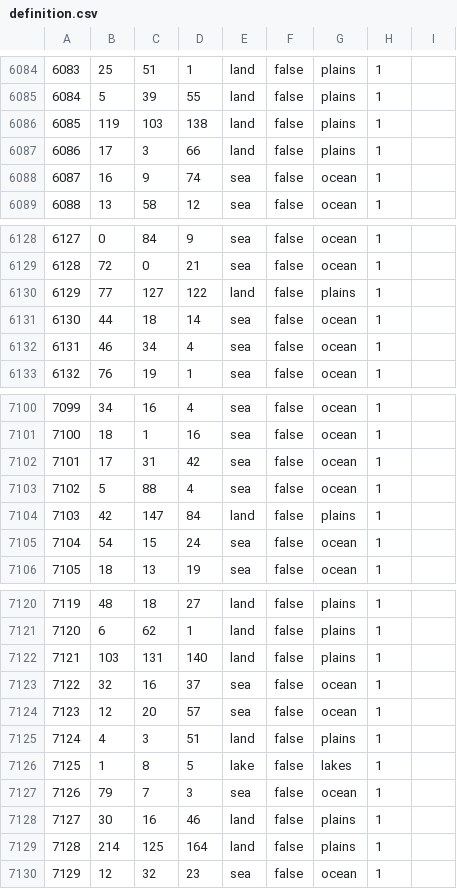
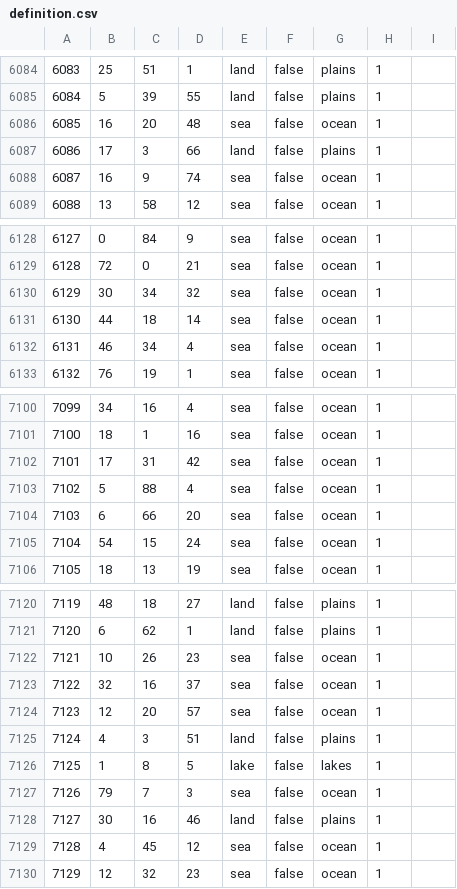
Before and after one commit to Yemven/thelastdaysofpoland, a CSV file: map/definition.csv, drawn as a sheet; only a part is shown, gaps mark what is left out; the diff covers the shown part only.

```diff
--- a/map/definition.csv
+++ b/map/definition.csv
@@ -6085,3 +6085,3 @@
 6084;5;39;55;land;false;plains;1;
-6085;119;103;138;land;false;plains;1;
+6085;16;20;48;sea;false;ocean;1;
 6086;17;3;66;land;false;plains;1;
@@ -6129,3 +6129,3 @@
 6128;72;0;21;sea;false;ocean;1;
-6129;77;127;122;land;false;plains;1;
+6129;30;34;32;sea;false;ocean;1;
 6130;44;18;14;sea;false;ocean;1;
@@ -7103,3 +7103,3 @@
 7102;5;88;4;sea;false;ocean;1;
-7103;42;147;84;land;false;plains;1;
+7103;6;66;20;sea;false;ocean;1;
 7104;54;15;24;sea;false;ocean;1;
@@ -7121,3 +7121,3 @@
 7120;6;62;1;land;false;plains;1;
-7121;103;131;140;land;false;plains;1;
+7121;10;26;23;sea;false;ocean;1;
 7122;32;16;37;sea;false;ocean;1;
@@ -7128,3 +7128,3 @@
 7127;30;16;46;land;false;plains;1;
-7128;214;125;164;land;false;plains;1;
+7128;4;45;12;sea;false;ocean;1;
 7129;12;32;23;sea;false;ocean;1;
```
Also changed, not shown: 45 edited cells elsewhere in this file, 41 other files.
